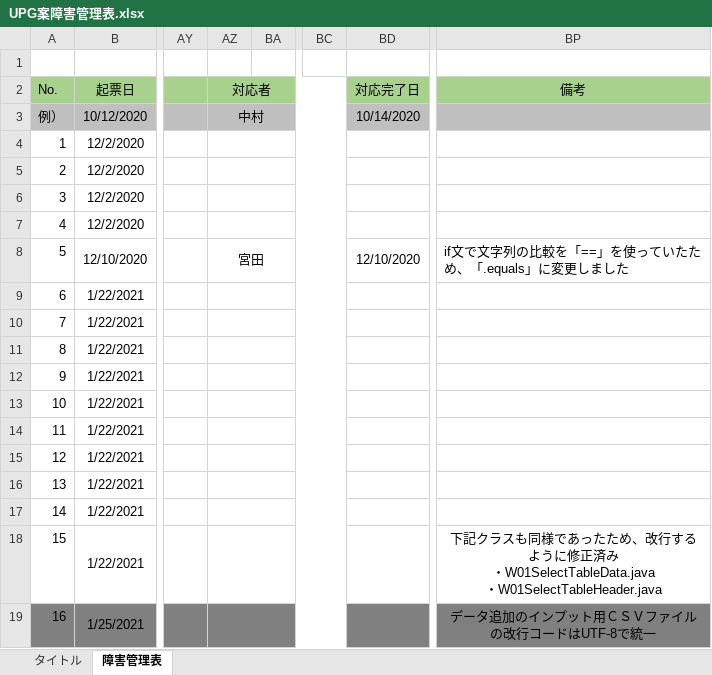
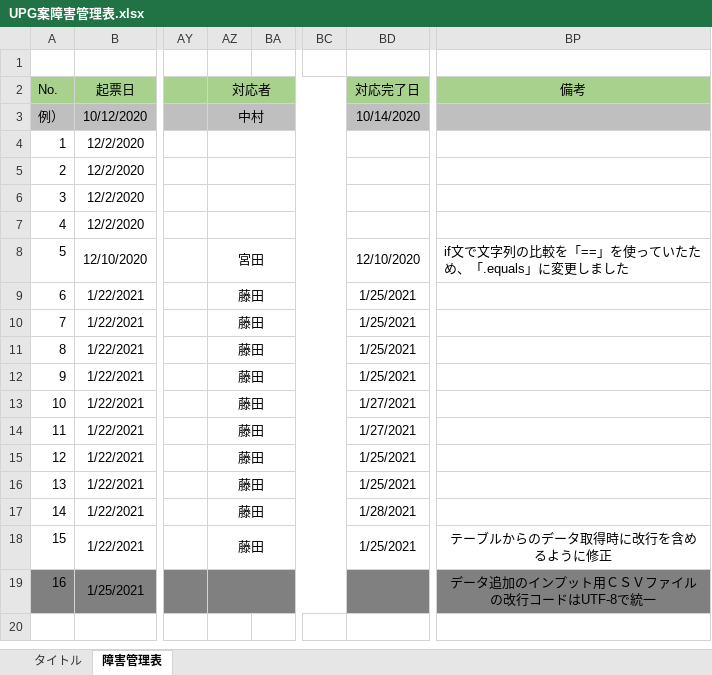
Before and after one commit to hirane/wiss1tool, an Excel workbook: document/04_案件/UPG案障害管理表.xlsx, sheet 障害管理表, drawn as a sheet; only a part is shown, gaps mark what is left out; values as stored, in another font and other column widths than the file's, no borders; ↵ is a line break in a cell; the diff names each change by its address in the sheet, - before the commit and + after, or states it on an @@ line.

Commit message:
ドキュメント修正
・「テスト仕様書_エビデンス成型.xlsx」の003について、入力ファイル名の備考記載
・障害管理表更新

```diff
--- a/document/04_案件/UPG案障害管理表.xlsx (sheet 障害管理表)
+++ b/document/04_案件/UPG案障害管理表.xlsx (sheet 障害管理表)
-AZ9:AZ18 (対応者): (empty)
+AZ9:AZ18 (対応者): 藤田
-BD9:BD12 (対応完了日): (empty)
+BD9:BD12 (対応完了日): 1/25/2021
-BD13:BD14 (対応完了日): (empty)
+BD13:BD14 (対応完了日): 1/27/2021
-BD15:BD16 (対応完了日): (empty)
+BD15:BD16 (対応完了日): 1/25/2021
-BD17 (対応完了日): (empty)
+BD17 (対応完了日): 1/28/2021
-BD18 (対応完了日): (empty)
+BD18 (対応完了日): 1/25/2021
-BP18 (備考): 下記クラスも同様であったため、改行するように修正済み ↵ ・W01SelectTableData.java ↵ ・W01SelectTableHeader.java
+BP18 (備考): テーブルからのデータ取得時に改行を含めるように修正
```
